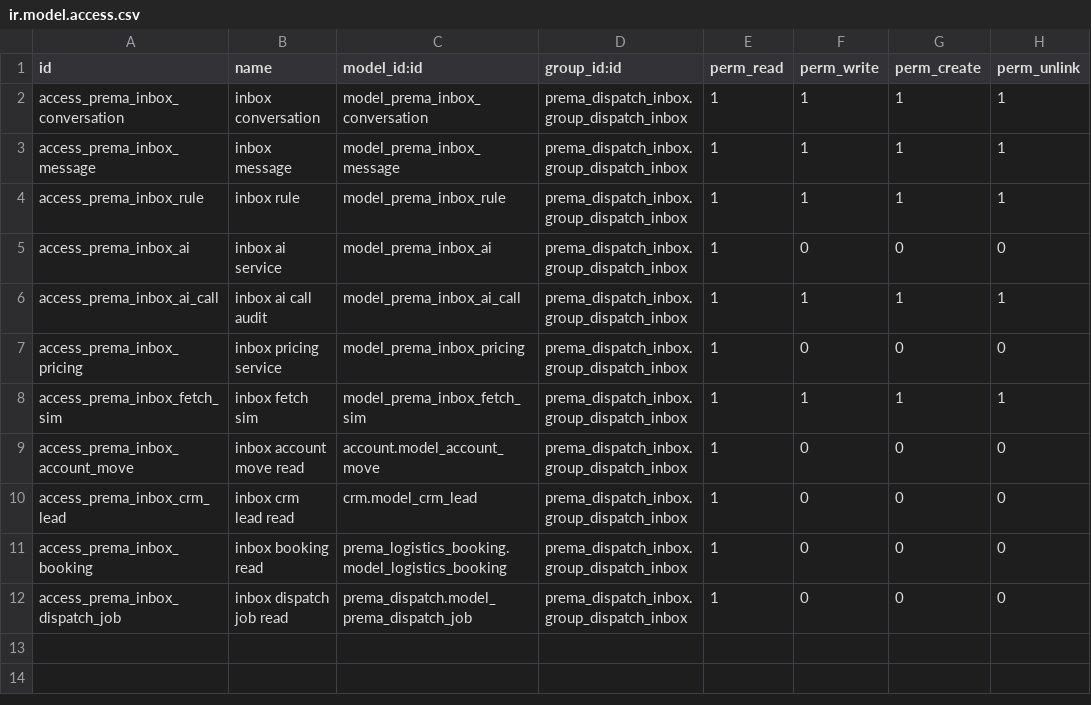
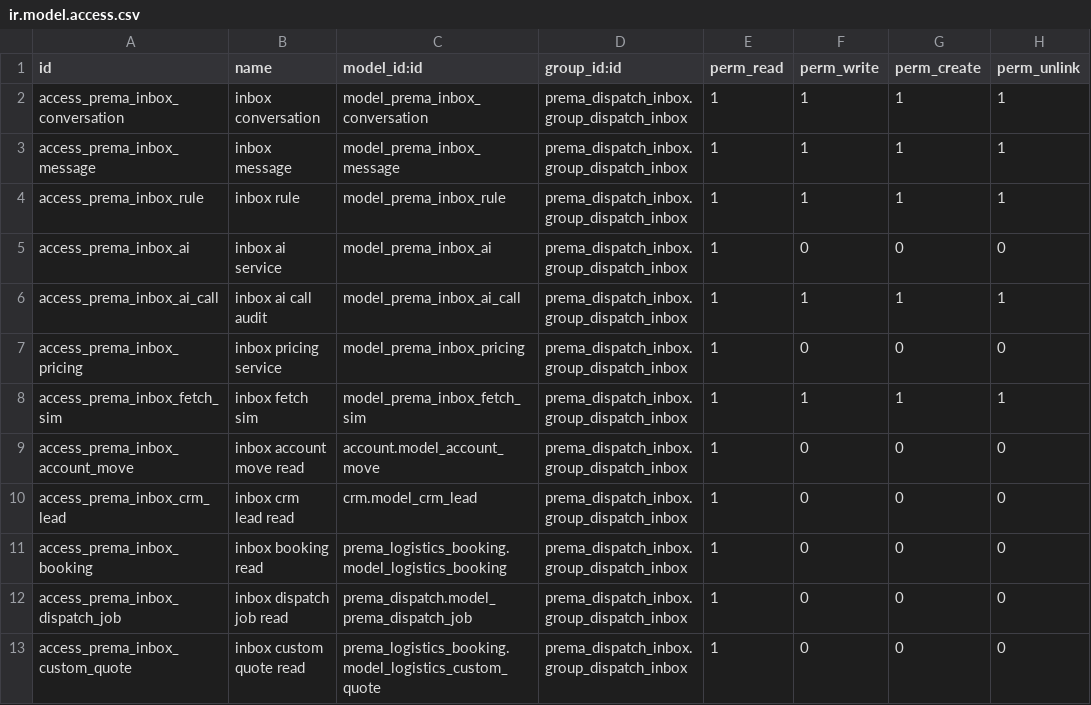
Before and after one commit to ahmadtibrahim/prema_dispatch, a CSV file: prema_dispatch_inbox/security/ir.model.access.csv, drawn as a sheet; the diff names each change by its address in the sheet, - before the commit and + after, or states it on an @@ line.

Commit message:
§19 Dispatcher Mail: Trash lifecycle + Sent provider identity + record links
R1 (§19.1) Sent: folder pre-existed as computed sent/intercepted set; added
mail_mail_id on the outbound message — ONE mail.mail ledger row per message,
created at first real send and REUSED on retries (state sent -> reconcile,
exception -> mark_outgoing), so the RFC Message-ID stays unique for provider
delivery webhooks (which live outside the module in premafirm_ai_engine).
Message-ID equality inbox-row <-> ledger row; both ids exposed in the detail
payload. Limitation documented: Sent/Drafts folders are Odoo-only, no
server-side reconciliation exists.

R2 (§19.2) Trash: soft orthogonal flag trashed/trashed_at/trashed_by —
workflow_state/category/links/history survive, so Restore returns the thread
to its exact prior folder. Every working folder domain + SQL unread queries
exclude trashed; Trash folder = trashed rows. Single delete-to-Trash and bulk
move-to-Trash (list checkboxes, confirm "Move N conversations to Trash?").
Permanent delete ONLY from Trash, typed DELETE required (window.prompt AND
server ValidationError); explicit "purge trash older than N days" action
honoring prema_inbox.trash_retention_days (default 30, no cron, never
auto-purge). New incoming reply auto-restores a trashed thread; composer/
send/retry server-guarded while trashed; compose-new always allowed.

R3 (§19.3): rate confirmation logistics.custom.quote added to the link
whitelist (read ACL row for the inbox group), alongside existing D-5/D-6
links (booking/job/invoice/opportunity/task).

R4 (§19.4): dedupe already Message-ID-unique (incoming and outbound rows);
verified + covered by tests, no gaps found.

R5 (§19.5): trash/delete paths are pure ORM — zero mail-server calls;
attachments unlinked only when unreferenced by surviving inbox messages,
mail.mail ledger, or chatter; ledger rows of sent messages always survive
permanent delete intact.

R6: tests/test_inbox_trash.py — 19 tests (lifecycle, bulk, restore,
auto-restore, unread exclusion, blocked composer/send/retry, typed
confirmation, trash-only delete, exclusive-attachment rule, ledger survival,
no-SMTP trash/delete paths, retention purge incl. default window, no cron,
single-ledger retry + Message-ID uniqueness, Sent idempotent listing).

(mp1/c1, no version bump)

```diff
--- a/prema_dispatch_inbox/security/ir.model.access.csv
+++ b/prema_dispatch_inbox/security/ir.model.access.csv
+row 13: access_prema_inbox_custom_quote | inbox custom quote read | prema_logistics_booking.model_logistics_custom_quote | prema_dispatch_inbox.group_dispatch_inbox | 1 | 0 | 0 | 0
```
Also changed, not shown: 9 other files.
